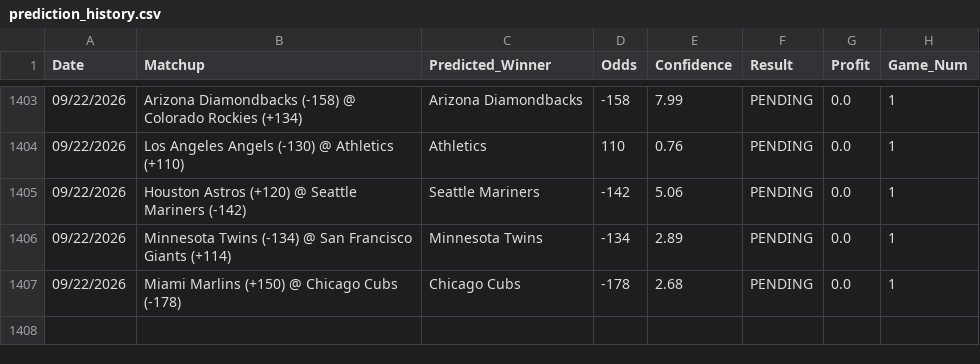
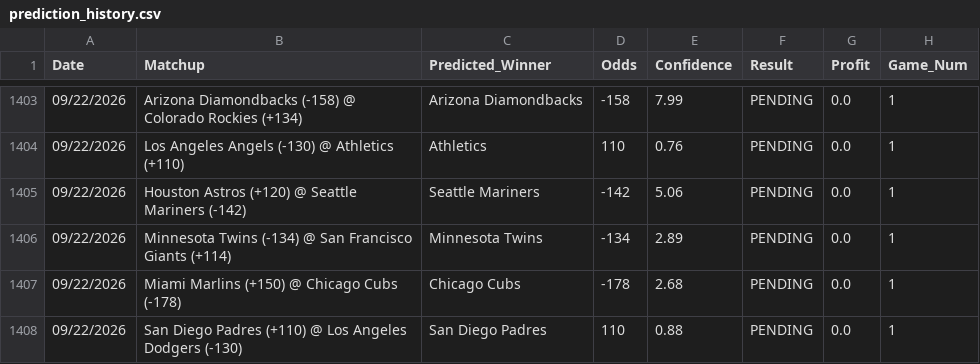
Before and after one commit to HHRUS90/mlb-edge-analyzer, a CSV file: prediction_history.csv, drawn as a sheet; only a part is shown, gaps mark what is left out; the diff names each change by its address in the sheet, - before the commit and + after, or states it on an @@ line.

```diff
--- a/prediction_history.csv
+++ b/prediction_history.csv
+row 1408: 09/22/2026 | San Diego Padres (+110) @ Los Angeles Dodgers (-130) | San Diego Padres | 110 | 0.88 | PENDING | 0.0 | 1
```
Also changed, not shown: 3 other files.
